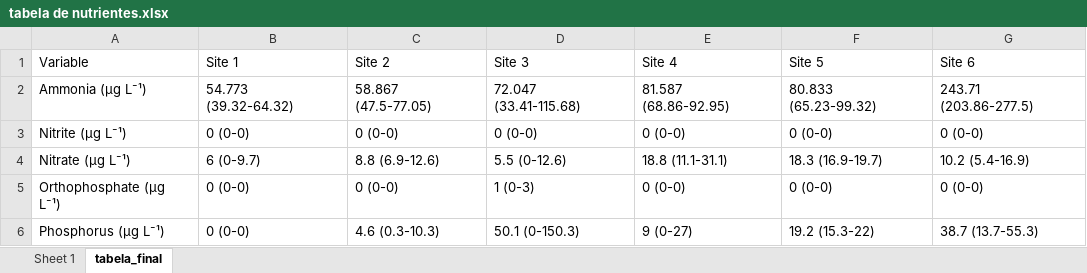
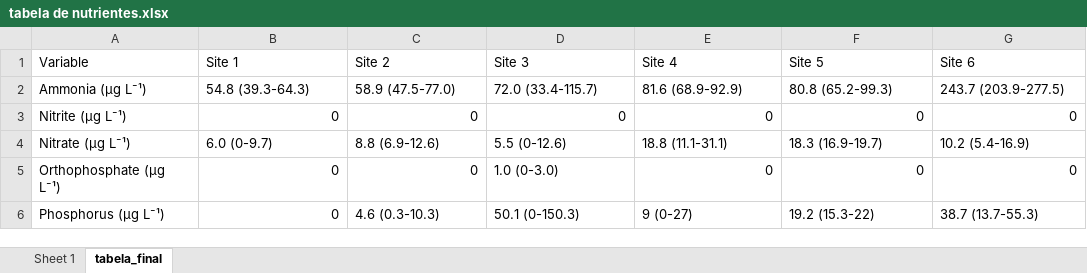
Before and after one commit to elviomedeiros/mxr23_Q, an Excel workbook: tabela de nutrientes.xlsx, sheet tabela_final, drawn as a sheet; values as stored, in another font and other column widths than the file's, no borders; the diff names each change by its address in the sheet, - before the commit and + after, or states it on an @@ line.

```diff
--- a/tabela de nutrientes.xlsx (sheet tabela_final)
+++ b/tabela de nutrientes.xlsx (sheet tabela_final)
-B2 (Site 1): 54.773 (39.32-64.32)
+B2 (Site 1): 54.8 (39.3-64.3)
-C2 (Site 2): 58.867 (47.5-77.05)
+C2 (Site 2): 58.9 (47.5-77.0)
-D2 (Site 3): 72.047 (33.41-115.68)
+D2 (Site 3): 72.0 (33.4-115.7)
-E2 (Site 4): 81.587 (68.86-92.95)
+E2 (Site 4): 81.6 (68.9-92.9)
-F2 (Site 5): 80.833 (65.23-99.32)
+F2 (Site 5): 80.8 (65.2-99.3)
-G2 (Site 6): 243.71 (203.86-277.5)
+G2 (Site 6): 243.7 (203.9-277.5)
-B3 (Site 1): 0 (0-0)
+B3 (Site 1): 0
-C3 (Site 2): 0 (0-0)
+C3 (Site 2): 0
-D3 (Site 3): 0 (0-0)
+D3 (Site 3): 0
-E3 (Site 4): 0 (0-0)
+E3 (Site 4): 0
-F3 (Site 5): 0 (0-0)
+F3 (Site 5): 0
-G3 (Site 6): 0 (0-0)
+G3 (Site 6): 0
-B4 (Site 1): 6 (0-9.7)
+B4 (Site 1): 6.0 (0-9.7)
-B5:B6 (Site 1): 0 (0-0)
+B5:B6 (Site 1): 0
-C5 (Site 2): 0 (0-0)
+C5 (Site 2): 0
-D5 (Site 3): 1 (0-3)
+D5 (Site 3): 1.0 (0-3.0)
-E5 (Site 4): 0 (0-0)
+E5 (Site 4): 0
-F5 (Site 5): 0 (0-0)
+F5 (Site 5): 0
-G5 (Site 6): 0 (0-0)
+G5 (Site 6): 0
```
Also changed, not shown: data/rebio23-habitat.xlsx, tabela de habitat.xlsx, 7 other files.
